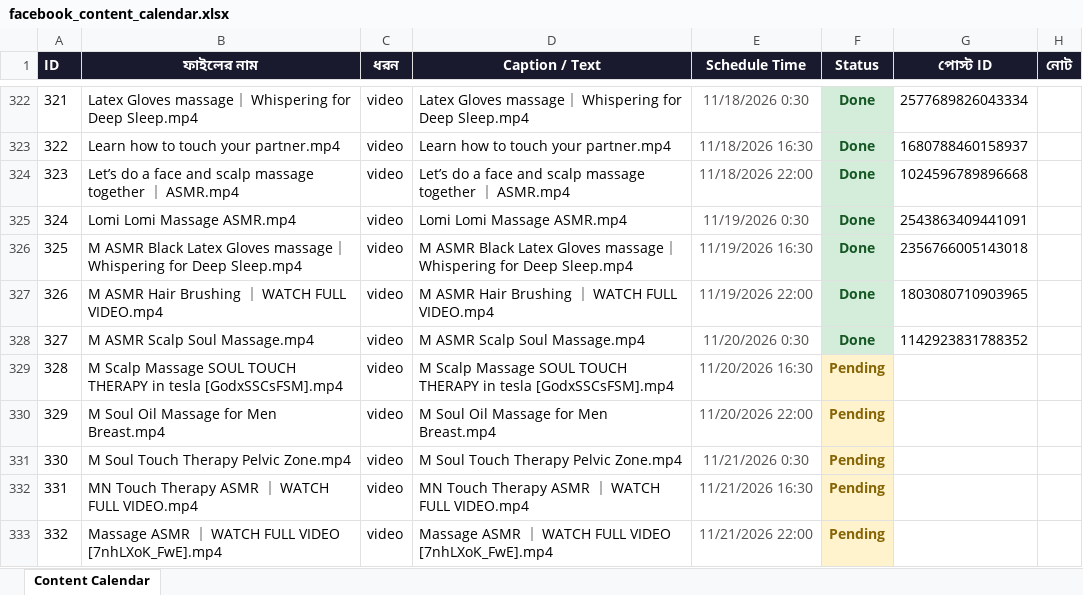
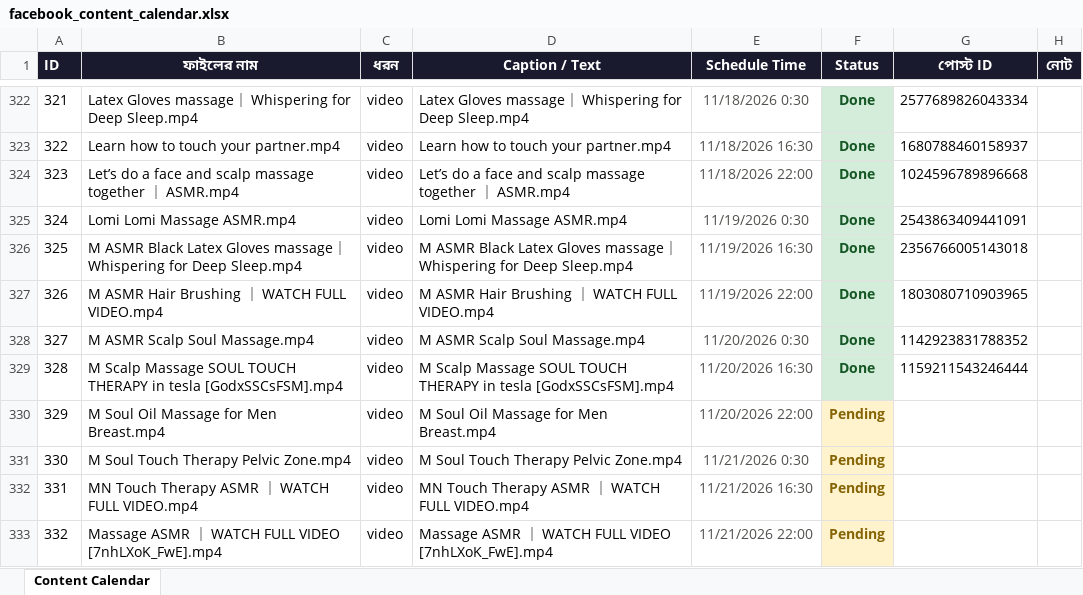
Before and after one commit to niru799x-beep/fb-autoposter-soul-touch, an Excel workbook: facebook_content_calendar.xlsx, sheet Content Calendar, drawn as a sheet; only a part is shown, gaps mark what is left out; values as stored, in another font and other column widths than the file's, no borders; the diff names each change by its address in the sheet, - before the commit and + after, or states it on an @@ line.

```diff
--- a/facebook_content_calendar.xlsx (sheet Content Calendar)
+++ b/facebook_content_calendar.xlsx (sheet Content Calendar)
-F329 (Status): Pending
+F329 (Status): Done
@@ F329 fill: #FFF3CD → #D4EDDA, text colour: #856404 → #155724 @@
-G329 (পোস্ট ID): (empty)
+G329 (পোস্ট ID): 1159211543246444
```
